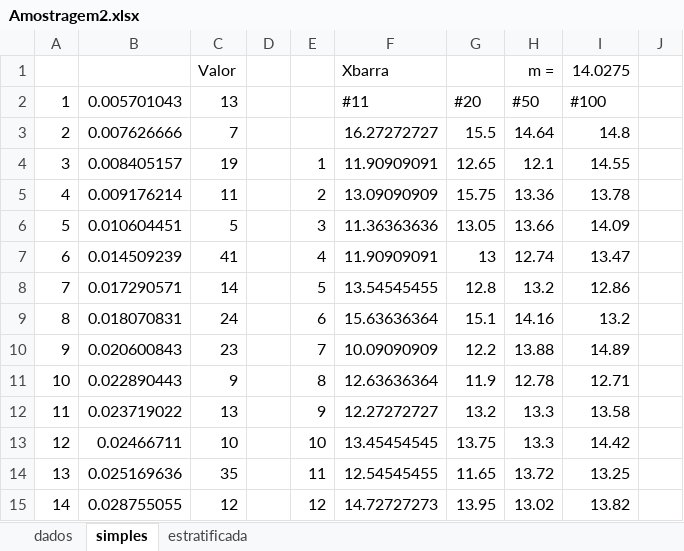
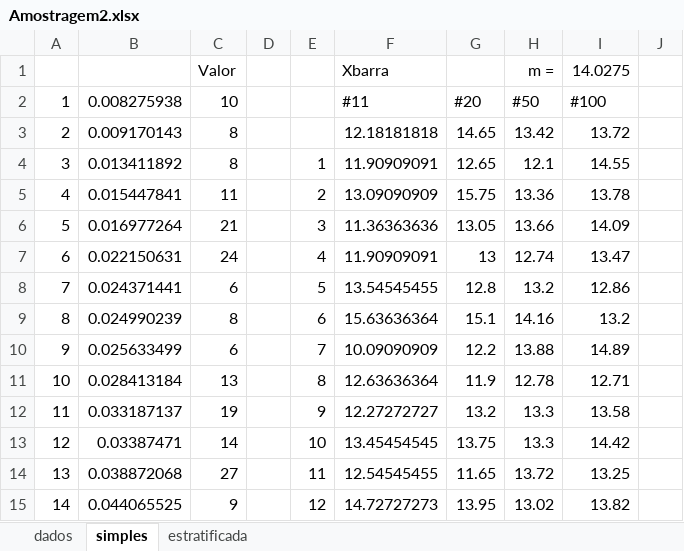
Before and after one commit to CDRenno/Estatistica, an Excel workbook: xls/Amostragem2.xlsx, sheet simples, drawn as a sheet; only a part is shown; values as stored, in another font and other column widths than the file's, no borders; charts and pictures not drawn; the diff covers the shown part only; the diff names each change by its address in the sheet, - before the commit and + after, or states it on an @@ line.

```diff
--- a/xls/Amostragem2.xlsx (sheet simples)
+++ b/xls/Amostragem2.xlsx (sheet simples)
-B2: 0.005701043
+B2: 0.008275938
-C2: 13
+C2: 10
-B3: 0.007626666
+B3: 0.009170143
-C3: 7
+C3: 8
-F3: 16.27272727
+F3: 12.18181818
-G3: 15.5
+G3: 14.65
-H3: 14.64
+H3: 13.42
-I3: 14.8
+I3: 13.72
-B4: 0.008405157
+B4: 0.013411892
-C4: 19
+C4: 8
-B5: 0.009176214
+B5: 0.015447841
-B6: 0.010604451
+B6: 0.016977264
-C6: 5
+C6: 21
-B7: 0.014509239
+B7: 0.022150631
-C7: 41
+C7: 24
-B8: 0.017290571
+B8: 0.024371441
-C8: 14
+C8: 6
-B9: 0.018070831
+B9: 0.024990239
-C9: 24
+C9: 8
-B10: 0.020600843
+B10: 0.025633499
-C10: 23
+C10: 6
-B11: 0.022890443
+B11: 0.028413184
-C11: 9
+C11: 13
-B12: 0.023719022
+B12: 0.033187137
-C12: 13
+C12: 19
-B13: 0.02466711
+B13: 0.03387471
-C13: 10
+C13: 14
-B14: 0.025169636
+B14: 0.038872068
-C14: 35
+C14: 27
-B15: 0.028755055
+B15: 0.044065525
-C15: 12
+C15: 9
```
Also changed, not shown: 563 edited cells elsewhere in this sheet, sheet estratificada, sheet dados, charts or pictures, xls/ANOVA.xlsx, xls/Reamostragem.xlsx, 14 other files.
